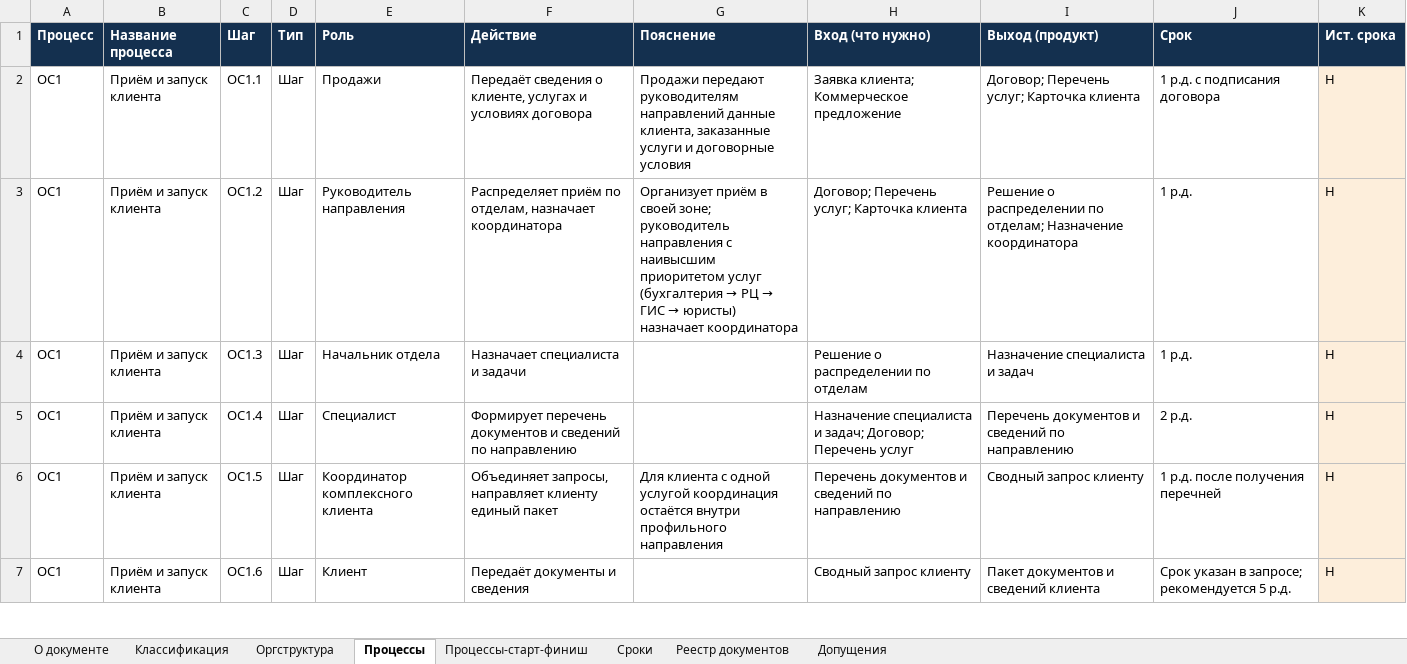
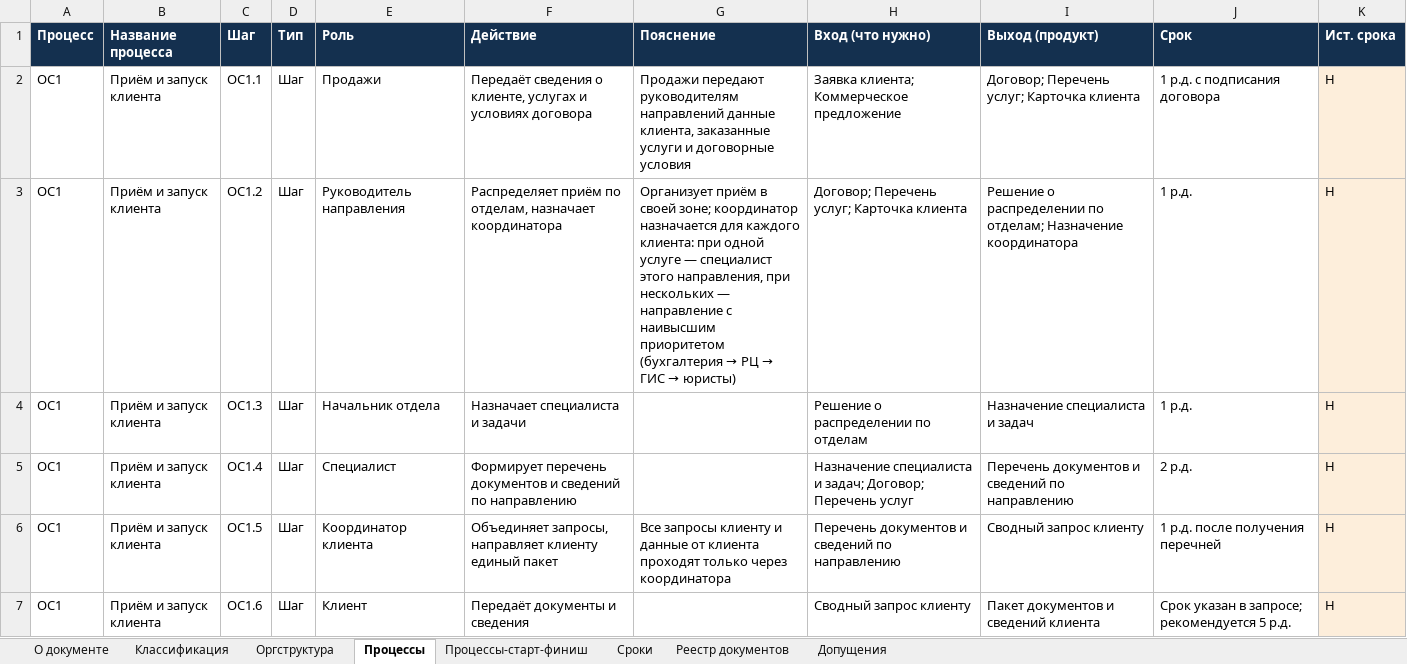
Before and after one commit to sbvxcdeqw1/vcb, an Excel workbook: bpm_docs/Матрица_бизнес-процессов.xlsx, sheet Процессы, drawn as a sheet; only a part is shown; values as stored, in another font and other column widths than the file's, no borders; the diff covers the shown part only; the diff names each change by its address in the sheet, - before the commit and + after, or states it on an @@ line.

```diff
--- a/bpm_docs/Матрица_бизнес-процессов.xlsx (sheet Процессы)
+++ b/bpm_docs/Матрица_бизнес-процессов.xlsx (sheet Процессы)
@@ G3 (Пояснение): …своей зоне; руководитель направления с наивысшим приоритетом услуг (бухгалтерия → РЦ → ГИС → юристы) назначает координатора → …своей зоне; координатор назначается для каждого клиента: при одной услуге — специалист этого направления, при нескольких — направление с наивысшим приоритетом (бухгалтерия → РЦ → ГИС → юристы) @@
-E6 (Роль): Координатор комплексного клиента
+E6 (Роль): Координатор клиента
-G6 (Пояснение): Для клиента с одной услугой координация остаётся внутри профильного направления
+G6 (Пояснение): Все запросы клиенту и данные от клиента проходят только через координатора
```
Also changed, not shown: 6 added rows, 151 edited cells and cell formats elsewhere in this sheet, sheet Реестр документов, sheet Сроки, sheet Процессы-старт-финиш, sheet Допущения, sheet Оргструктура, 5 other files.
